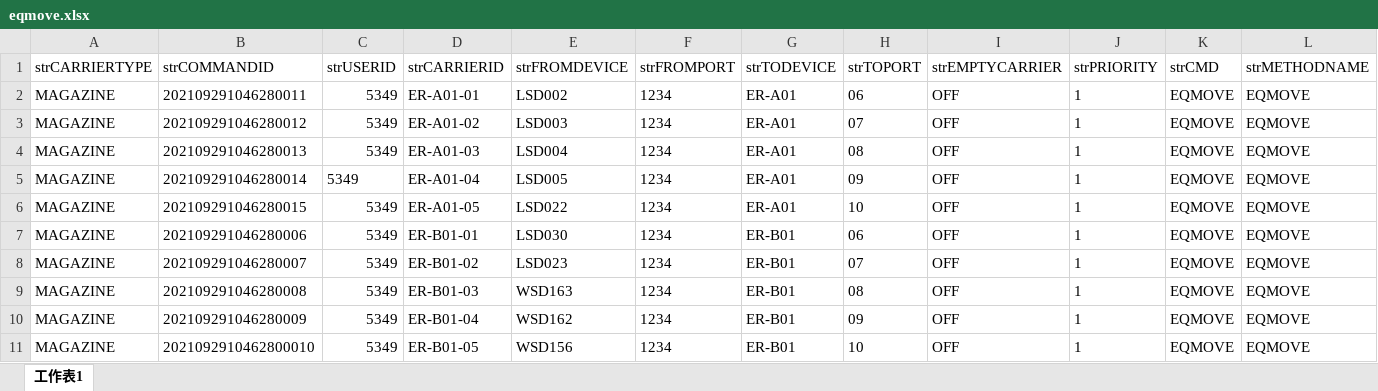
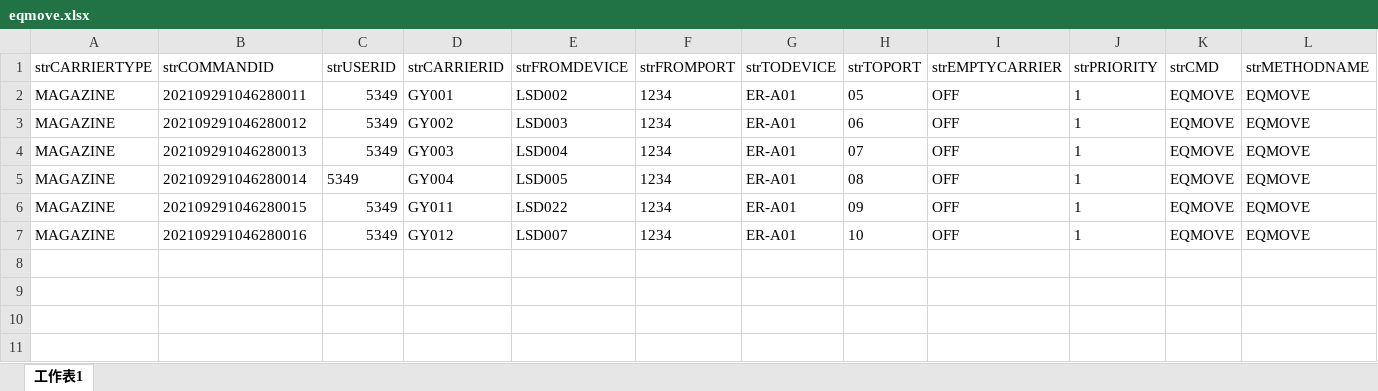
Before and after one commit to kelvinng2017/python_flask_2021092901, an Excel workbook: static/batch_excel/eqmove.xlsx, sheet 工作表1, drawn as a sheet; only a part is shown; values as stored, in another font and other column widths than the file's, no borders; removed rows and columns are numbered as before the commit, all else as after; rows hold the shown columns only; the diff names each change by its address in the sheet, - before the commit and + after, or states it on an @@ line.

```diff
--- a/static/batch_excel/eqmove.xlsx (sheet 工作表1)
+++ b/static/batch_excel/eqmove.xlsx (sheet 工作表1)
-D2 (strCARRIERID): ER-A01-01
+D2 (strCARRIERID): GY001
-H2 (strTOPORT): 06
+H2 (strTOPORT): 05
-D3 (strCARRIERID): ER-A01-02
+D3 (strCARRIERID): GY002
-H3 (strTOPORT): 07
+H3 (strTOPORT): 06
-D4 (strCARRIERID): ER-A01-03
+D4 (strCARRIERID): GY003
-H4 (strTOPORT): 08
+H4 (strTOPORT): 07
-D5 (strCARRIERID): ER-A01-04
+D5 (strCARRIERID): GY004
-H5 (strTOPORT): 09
+H5 (strTOPORT): 08
-D6 (strCARRIERID): ER-A01-05
+D6 (strCARRIERID): GY011
-H6 (strTOPORT): 10
+H6 (strTOPORT): 09
-row 7: MAGAZINE | 202109291046280006 | 5349 | ER-B01-01 | LSD030 | 1234 | ER-B01 | 06 | OFF | 1 | EQMOVE | EQMOVE
-row 8: MAGAZINE | 202109291046280007 | 5349 | ER-B01-02 | LSD023 | 1234 | ER-B01 | 07 | OFF | 1 | EQMOVE | EQMOVE
-row 9: MAGAZINE | 202109291046280008 | 5349 | ER-B01-03 | WSD163 | 1234 | ER-B01 | 08 | OFF | 1 | EQMOVE | EQMOVE
-row 10: MAGAZINE | 202109291046280009 | 5349 | ER-B01-04 | WSD162 | 1234 | ER-B01 | 09 | OFF | 1 | EQMOVE | EQMOVE
-B7 (strCOMMANDID): 2021092910462800010
+B7 (strCOMMANDID): 202109291046280016
-D7 (strCARRIERID): ER-B01-05
+D7 (strCARRIERID): GY012
-E7 (strFROMDEVICE): WSD156
+E7 (strFROMDEVICE): LSD007
-G7 (strTODEVICE): ER-B01
+G7 (strTODEVICE): ER-A01
```
Also changed, not shown: static/batch_excel/stkmove.xlsx, static/batch_excel/stkmove1.xlsx, 10 other files.
